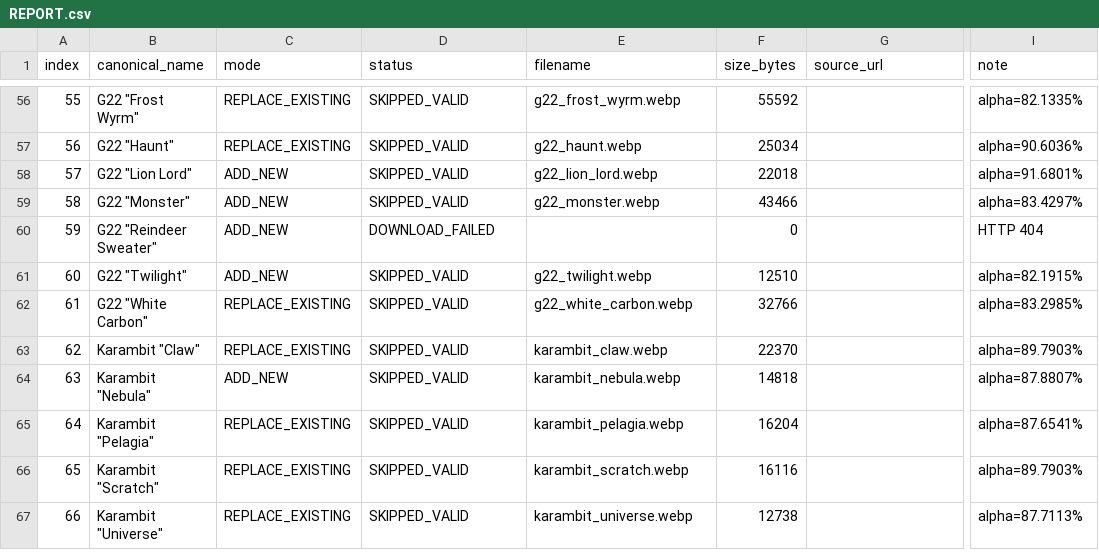
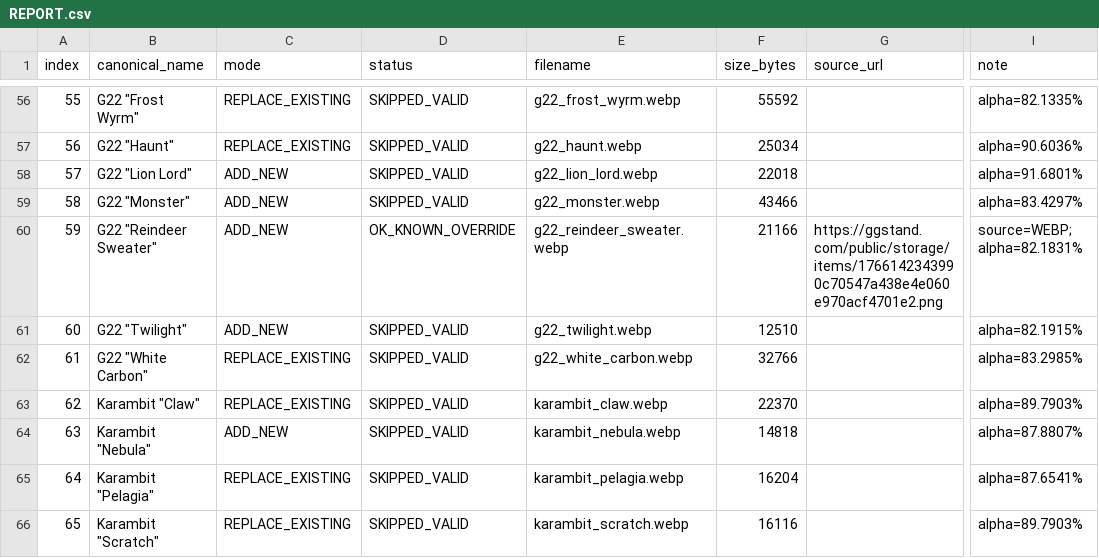
Before and after one commit to TRYOFFICAL/TOP-GOLD-ASSETS, a CSV file: assets/ragecases_skins_v2/REPORT.csv, drawn as a sheet; only a part is shown, gaps mark what is left out; the shorter side is filled out with more unchanged rows; the diff names each change by its address in the sheet, - before the commit and + after, or states it on an @@ line.

```diff
--- a/assets/ragecases_skins_v2/REPORT.csv
+++ b/assets/ragecases_skins_v2/REPORT.csv
-D60 (status): DOWNLOAD_FAILED
+D60 (status): OK_KNOWN_OVERRIDE
-E60 (filename): (empty)
+E60 (filename): g22_reindeer_sweater.webp
-F60 (size_bytes): 0
+F60 (size_bytes): 21166
-G60 (source_url): (empty)
+G60 (source_url): https://ggstand.com/public/storage/items/1766142343990c70547a438e4e060e970acf4701e2.png
-I60 (note): HTTP 404
+I60 (note): source=WEBP; alpha=82.1831%
```
Also changed, not shown: 7 other files.
